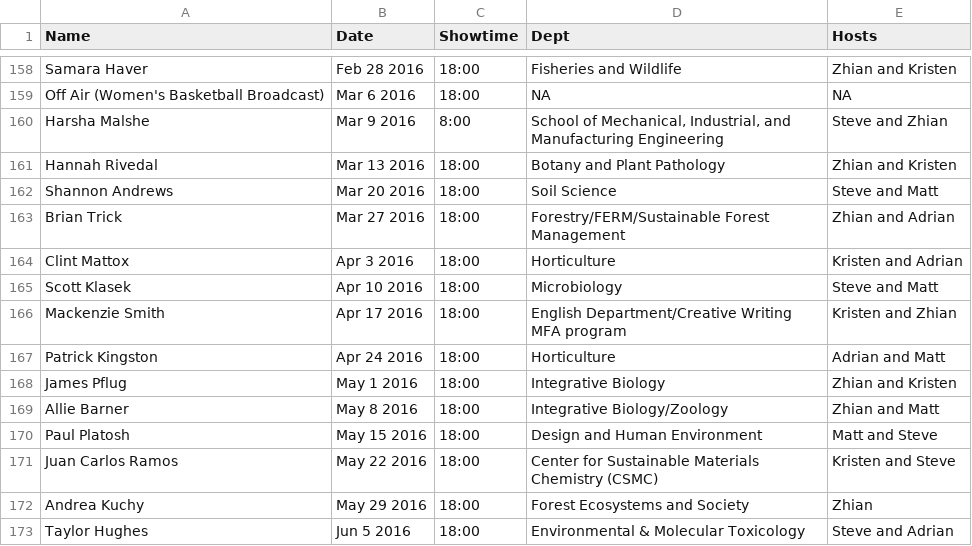
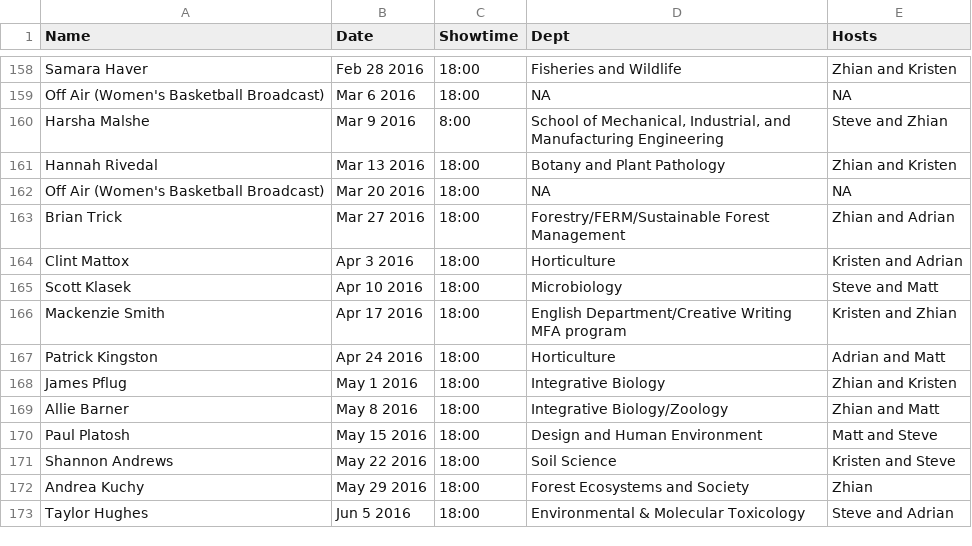
Before and after one commit to finchnSNPs/InspirationDisseminationSchedule, a CSV file: scheduled.csv, drawn as a sheet; only a part is shown, gaps mark what is left out.

Commit message:
schedule update

```diff
--- a/scheduled.csv
+++ b/scheduled.csv
@@ -161,3 +161,3 @@
 "Hannah Rivedal","Mar 13 2016","18:00","Botany and Plant Pathology","Zhian and Kristen"
-"Shannon Andrews","Mar 20 2016","18:00","Soil Science","Steve and Matt"
+"Off Air (Women's Basketball Broadcast)","Mar 20 2016","18:00",NA,NA
 "Brian Trick","Mar 27 2016","18:00","Forestry/FERM/Sustainable Forest Management","Zhian and Adrian"
@@ -170,3 +170,3 @@
 "Paul Platosh","May 15 2016","18:00","Design and Human Environment","Matt and Steve"
-"Juan Carlos Ramos","May 22 2016","18:00","Center for Sustainable Materials Chemistry (CSMC)","Kristen and Steve"
+"Shannon Andrews","May 22 2016","18:00","Soil Science","Kristen and Steve"
 "Andrea Kuchy","May 29 2016","18:00","Forest Ecosystems and Society","Zhian"
```
